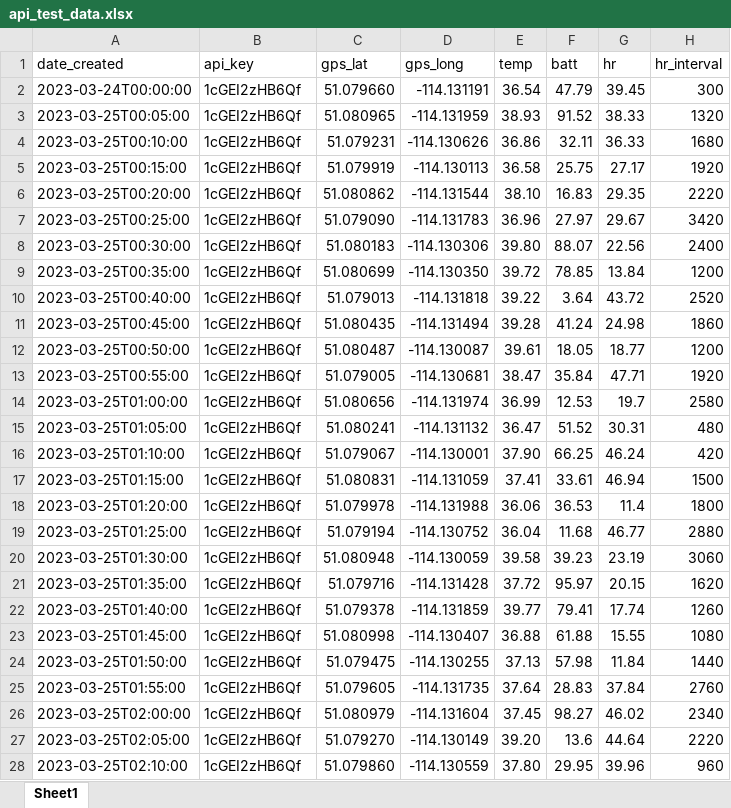
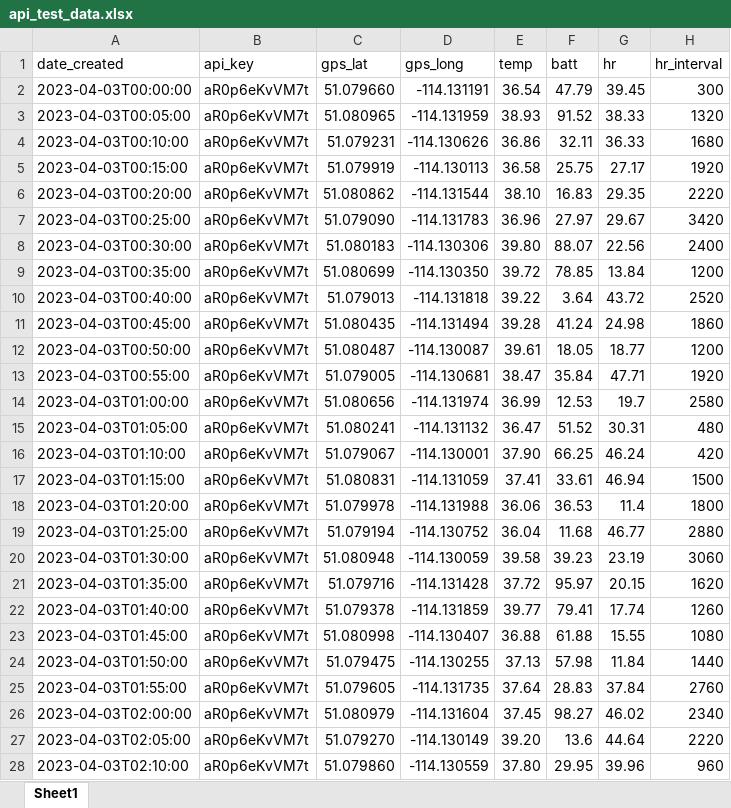
Before and after one commit to ryanwbaker/equusense-djangoapi, an Excel workbook: api_test_data.xlsx, sheet Sheet1, drawn as a sheet; only a part is shown; values as stored, in another font and other column widths than the file's, no borders; the diff covers the shown part only; the diff names each change by its address in the sheet, - before the commit and + after, or states it on an @@ line.

```diff
--- a/api_test_data.xlsx (sheet Sheet1)
+++ b/api_test_data.xlsx (sheet Sheet1)
-A2 (date_created): 2023-03-24T00:00:00
+A2 (date_created): 2023-04-03T00:00:00
-B2:B28 (api_key): 1cGEI2zHB6Qf
+B2:B28 (api_key): aR0p6eKvVM7t
-A3 (date_created): 2023-03-25T00:05:00
+A3 (date_created): 2023-04-03T00:05:00
-A4 (date_created): 2023-03-25T00:10:00
+A4 (date_created): 2023-04-03T00:10:00
-A5 (date_created): 2023-03-25T00:15:00
+A5 (date_created): 2023-04-03T00:15:00
-A6 (date_created): 2023-03-25T00:20:00
+A6 (date_created): 2023-04-03T00:20:00
-A7 (date_created): 2023-03-25T00:25:00
+A7 (date_created): 2023-04-03T00:25:00
-A8 (date_created): 2023-03-25T00:30:00
+A8 (date_created): 2023-04-03T00:30:00
-A9 (date_created): 2023-03-25T00:35:00
+A9 (date_created): 2023-04-03T00:35:00
-A10 (date_created): 2023-03-25T00:40:00
+A10 (date_created): 2023-04-03T00:40:00
-A11 (date_created): 2023-03-25T00:45:00
+A11 (date_created): 2023-04-03T00:45:00
-A12 (date_created): 2023-03-25T00:50:00
+A12 (date_created): 2023-04-03T00:50:00
-A13 (date_created): 2023-03-25T00:55:00
+A13 (date_created): 2023-04-03T00:55:00
-A14 (date_created): 2023-03-25T01:00:00
+A14 (date_created): 2023-04-03T01:00:00
-A15 (date_created): 2023-03-25T01:05:00
+A15 (date_created): 2023-04-03T01:05:00
-A16 (date_created): 2023-03-25T01:10:00
+A16 (date_created): 2023-04-03T01:10:00
-A17 (date_created): 2023-03-25T01:15:00
+A17 (date_created): 2023-04-03T01:15:00
-A18 (date_created): 2023-03-25T01:20:00
+A18 (date_created): 2023-04-03T01:20:00
-A19 (date_created): 2023-03-25T01:25:00
+A19 (date_created): 2023-04-03T01:25:00
-A20 (date_created): 2023-03-25T01:30:00
+A20 (date_created): 2023-04-03T01:30:00
-A21 (date_created): 2023-03-25T01:35:00
+A21 (date_created): 2023-04-03T01:35:00
-A22 (date_created): 2023-03-25T01:40:00
+A22 (date_created): 2023-04-03T01:40:00
-A23 (date_created): 2023-03-25T01:45:00
+A23 (date_created): 2023-04-03T01:45:00
-A24 (date_created): 2023-03-25T01:50:00
+A24 (date_created): 2023-04-03T01:50:00
-A25 (date_created): 2023-03-25T01:55:00
+A25 (date_created): 2023-04-03T01:55:00
-A26 (date_created): 2023-03-25T02:00:00
+A26 (date_created): 2023-04-03T02:00:00
-A27 (date_created): 2023-03-25T02:05:00
+A27 (date_created): 2023-04-03T02:05:00
-A28 (date_created): 2023-03-25T02:10:00
+A28 (date_created): 2023-04-03T02:10:00
```
Also changed, not shown: 1674 edited cells elsewhere in this sheet, 1 other file.
